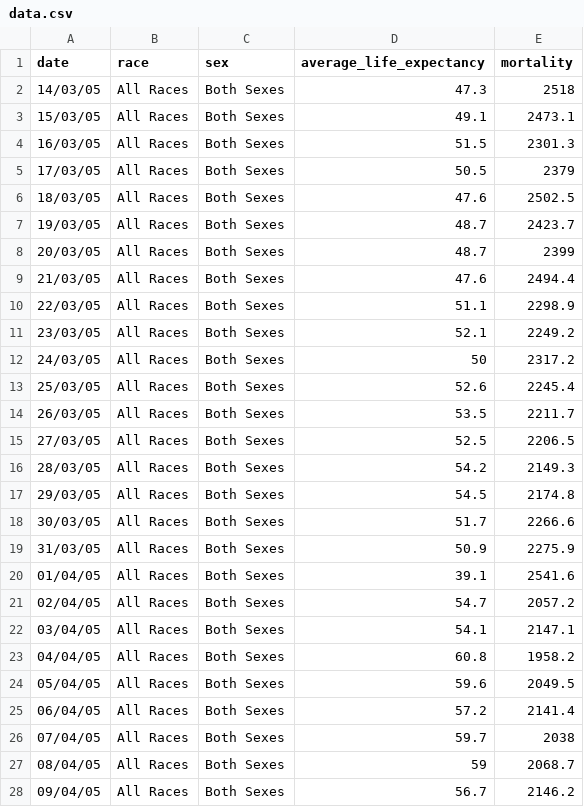
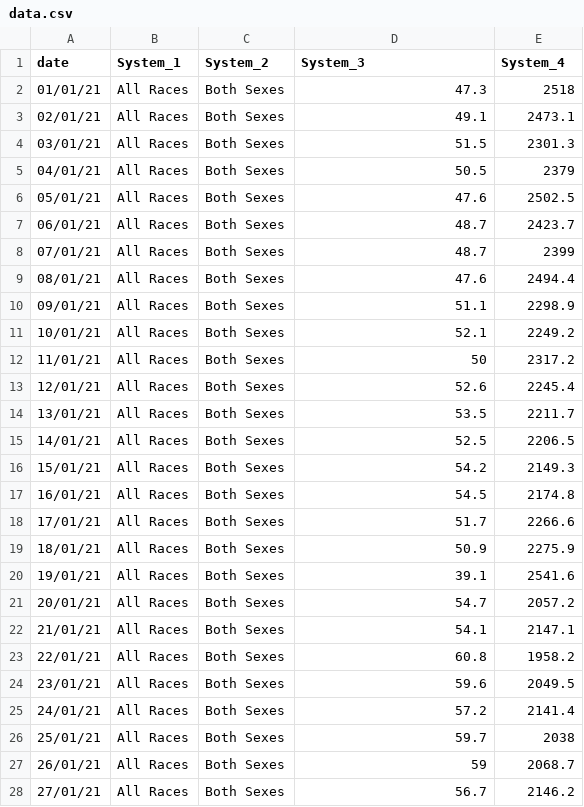
Before and after one commit to Sola1910/Cable, a CSV file: data.csv, drawn as a sheet; only a part is shown; the diff covers the shown part only.

Commit message:
Add files via upload

```diff
--- a/data.csv
+++ b/data.csv
@@ -1,28 +1,28 @@
-date,race,sex,average_life_expectancy,mortality
-14/03/05,All Races,Both Sexes,47.3,2518
-15/03/05,All Races,Both Sexes,49.1,2473.1
-16/03/05,All Races,Both Sexes,51.5,2301.3
-17/03/05,All Races,Both Sexes,50.5,2379
-18/03/05,All Races,Both Sexes,47.6,2502.5
-19/03/05,All Races,Both Sexes,48.7,2423.7
-20/03/05,All Races,Both Sexes,48.7,2399
-21/03/05,All Races,Both Sexes,47.6,2494.4
-22/03/05,All Races,Both Sexes,51.1,2298.9
-23/03/05,All Races,Both Sexes,52.1,2249.2
-24/03/05,All Races,Both Sexes,50,2317.2
-25/03/05,All Races,Both Sexes,52.6,2245.4
-26/03/05,All Races,Both Sexes,53.5,2211.7
-27/03/05,All Races,Both Sexes,52.5,2206.5
-28/03/05,All Races,Both Sexes,54.2,2149.3
-29/03/05,All Races,Both Sexes,54.5,2174.8
-30/03/05,All Races,Both Sexes,51.7,2266.6
-31/03/05,All Races,Both Sexes,50.9,2275.9
-01/04/05,All Races,Both Sexes,39.1,2541.6
-02/04/05,All Races,Both Sexes,54.7,2057.2
-03/04/05,All Races,Both Sexes,54.1,2147.1
-04/04/05,All Races,Both Sexes,60.8,1958.2
-05/04/05,All Races,Both Sexes,59.6,2049.5
-06/04/05,All Races,Both Sexes,57.2,2141.4
-07/04/05,All Races,Both Sexes,59.7,2038
-08/04/05,All Races,Both Sexes,59,2068.7
-09/04/05,All Races,Both Sexes,56.7,2146.2
+date,System_1,System_2,System_3,System_4
+01/01/21,All Races,Both Sexes,47.3,2518
+02/01/21,All Races,Both Sexes,49.1,2473.1
+03/01/21,All Races,Both Sexes,51.5,2301.3
+04/01/21,All Races,Both Sexes,50.5,2379
+05/01/21,All Races,Both Sexes,47.6,2502.5
+06/01/21,All Races,Both Sexes,48.7,2423.7
+07/01/21,All Races,Both Sexes,48.7,2399
+08/01/21,All Races,Both Sexes,47.6,2494.4
+09/01/21,All Races,Both Sexes,51.1,2298.9
+10/01/21,All Races,Both Sexes,52.1,2249.2
+11/01/21,All Races,Both Sexes,50,2317.2
+12/01/21,All Races,Both Sexes,52.6,2245.4
+13/01/21,All Races,Both Sexes,53.5,2211.7
+14/01/21,All Races,Both Sexes,52.5,2206.5
+15/01/21,All Races,Both Sexes,54.2,2149.3
+16/01/21,All Races,Both Sexes,54.5,2174.8
+17/01/21,All Races,Both Sexes,51.7,2266.6
+18/01/21,All Races,Both Sexes,50.9,2275.9
+19/01/21,All Races,Both Sexes,39.1,2541.6
+20/01/21,All Races,Both Sexes,54.7,2057.2
+21/01/21,All Races,Both Sexes,54.1,2147.1
+22/01/21,All Races,Both Sexes,60.8,1958.2
+23/01/21,All Races,Both Sexes,59.6,2049.5
+24/01/21,All Races,Both Sexes,57.2,2141.4
+25/01/21,All Races,Both Sexes,59.7,2038
+26/01/21,All Races,Both Sexes,59,2068.7
+27/01/21,All Races,Both Sexes,56.7,2146.2
```
Also changed, not shown: 36 edited cells elsewhere in this file.
